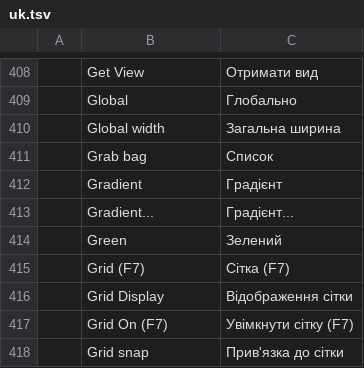
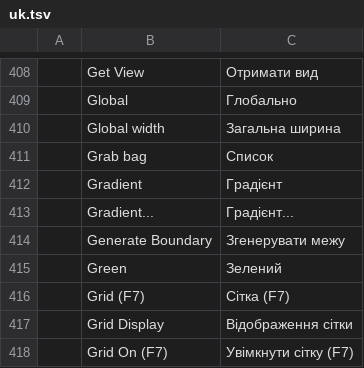
Before and after one commit to andydhamm/cadcraft-arch3d, a TSV file: crates/ui-egui/src/i18n/uk.tsv, drawn as a sheet; only a part is shown, gaps mark what is left out; the shorter side is filled out with more unchanged rows; the diff names each change by its address in the sheet, - before the commit and + after, or states it on an @@ line.

Commit message:
upstream-sync-16929ef8e: round 4 (bonsai-b)

```diff
--- a/crates/ui-egui/src/i18n/uk.tsv
+++ b/crates/ui-egui/src/i18n/uk.tsv
+row 414:  | Generate Boundary | Згенерувати межу
```
